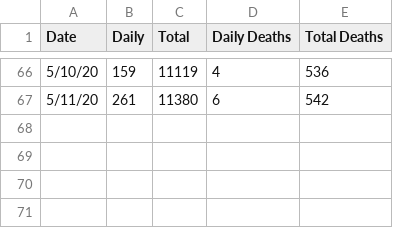
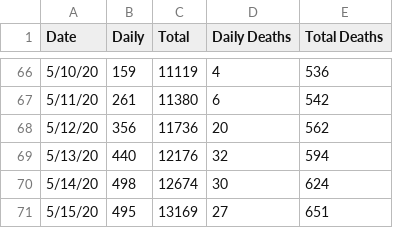
Before and after one commit to tjslezak/covid19, a CSV file: data/AZ_Covid19.csv, drawn as a sheet; only a part is shown, gaps mark what is left out.

Commit message:
Updated data, added automatic directory creation by date to organize within products.

```diff
--- a/data/AZ_Covid19.csv
+++ b/data/AZ_Covid19.csv
@@ -67 +67,5 @@ Date,Daily,Total,Daily Deaths,Total Deaths
 5/11/20,261,11380,6,542
+5/12/20,356,11736,20,562
+5/13/20,440,12176,32,594
+5/14/20,498,12674,30,624
+5/15/20,495,13169,27,651
```
Also changed, not shown: 1 other file.
